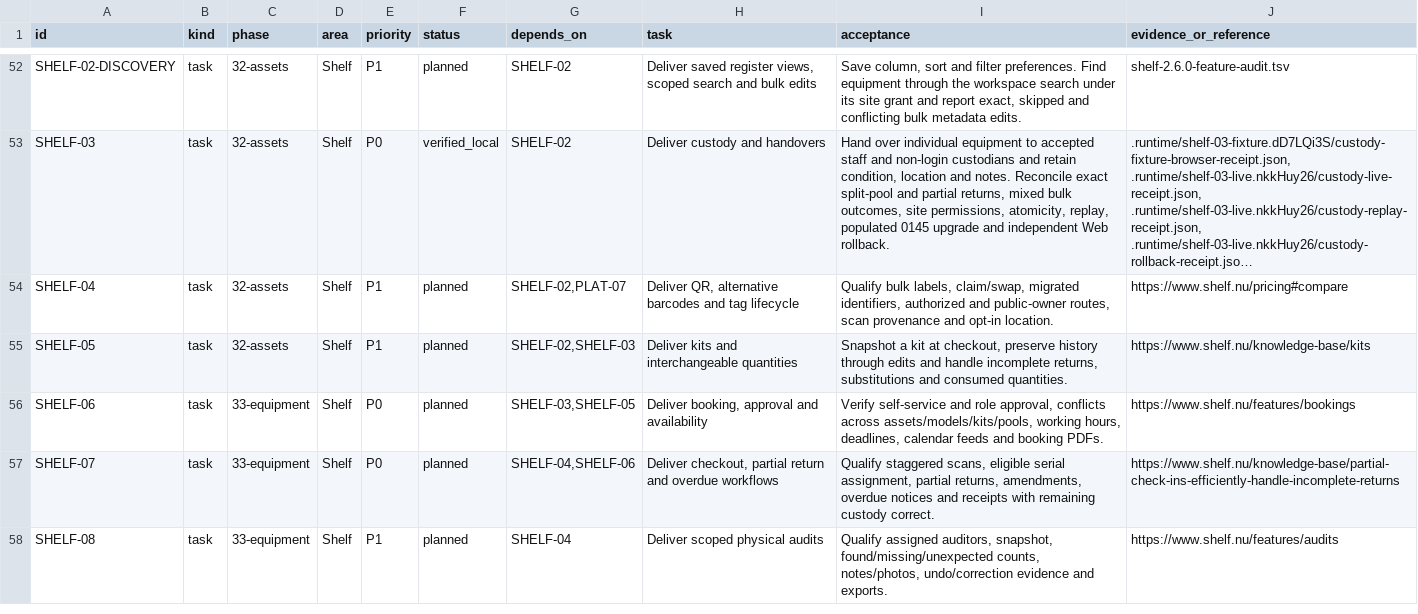
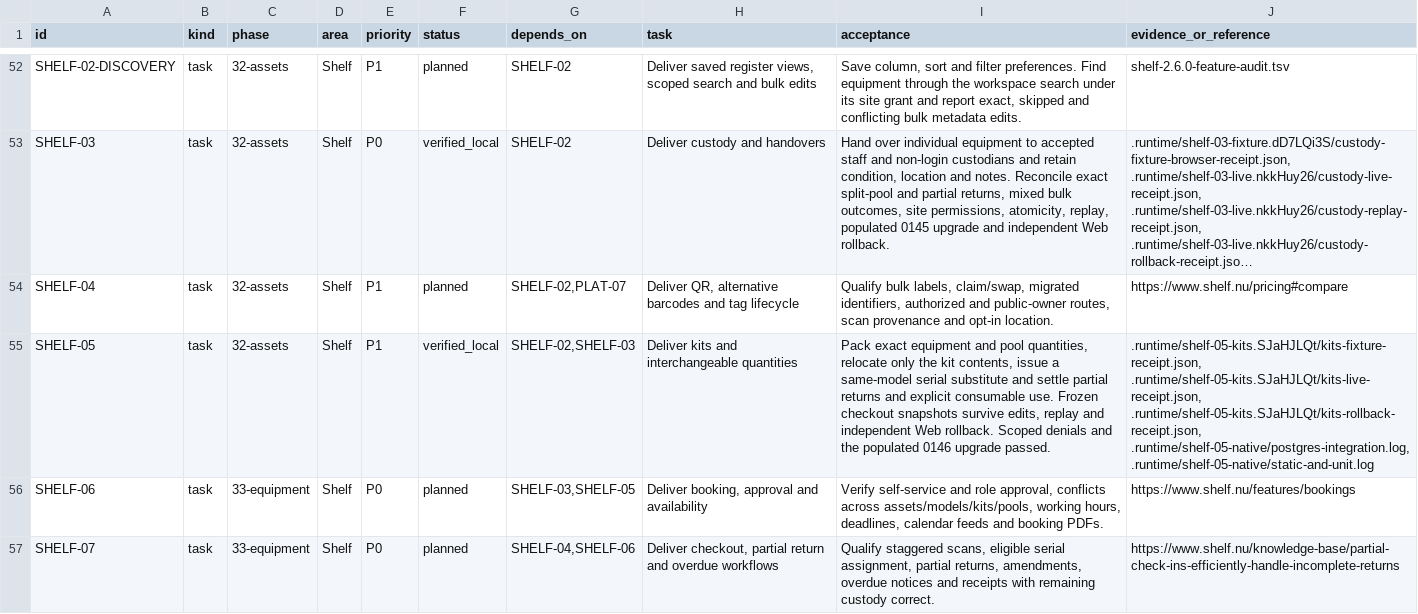
Before and after one commit to KhademOHAli1/warpdrive, a TSV file: docs/development/warpdrive-operations-backlog.tsv, drawn as a sheet; only a part is shown, gaps mark what is left out; the shorter side is filled out with more unchanged rows; long unchanged cells end in …; the diff names each change by its address in the sheet, - before the commit and + after, or states it on an @@ line.

```diff
--- a/docs/development/warpdrive-operations-backlog.tsv
+++ b/docs/development/warpdrive-operations-backlog.tsv
-F55 (status): planned
+F55 (status): verified_local
-I55 (acceptance): Snapshot a kit at checkout, preserve history through edits and handle incomplete returns, substitutions and consumed quantities.
+I55 (acceptance): Pack exact equipment and pool quantities, relocate only the kit contents, issue a same-model serial substitute and settle partial returns and explicit consumable use. Frozen checkout snapshots survive edits, replay and independent Web rollback. Scoped denials and the populated 0146 upgrade passed.
-J55 (evidence_or_reference): https://www.shelf.nu/knowledge-base/kits
+J55 (evidence_or_reference): .runtime/shelf-05-kits.SJaHJLQt/kits-fixture-receipt.json, .runtime/shelf-05-kits.SJaHJLQt/kits-live-receipt.json, .runtime/shelf-05-kits.SJaHJLQt/kits-rollback-receipt.json, .runtime/shelf-05-native/postgres-integration.log, .runtime/shelf-05-native/static-and-unit.log
```
Also changed, not shown: docs/development/shelf-2.6.0-feature-audit.tsv, 1 other file.
